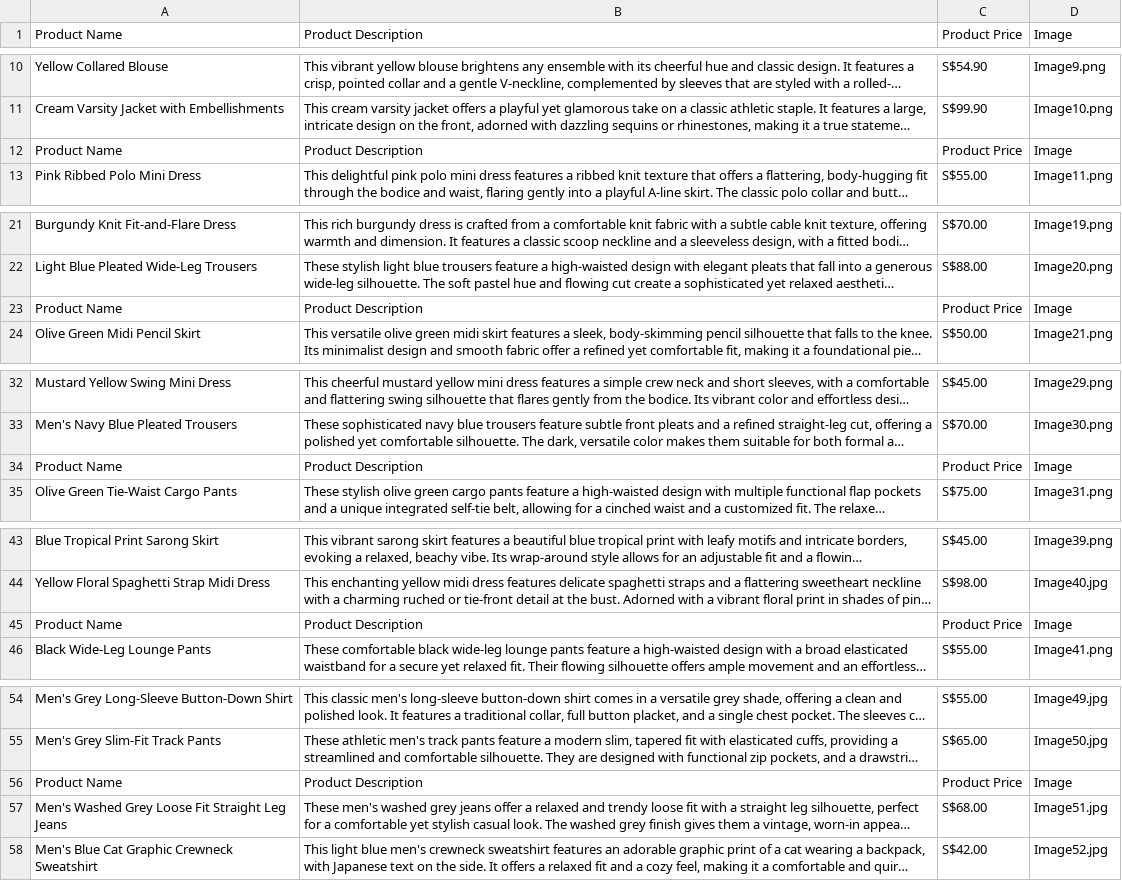
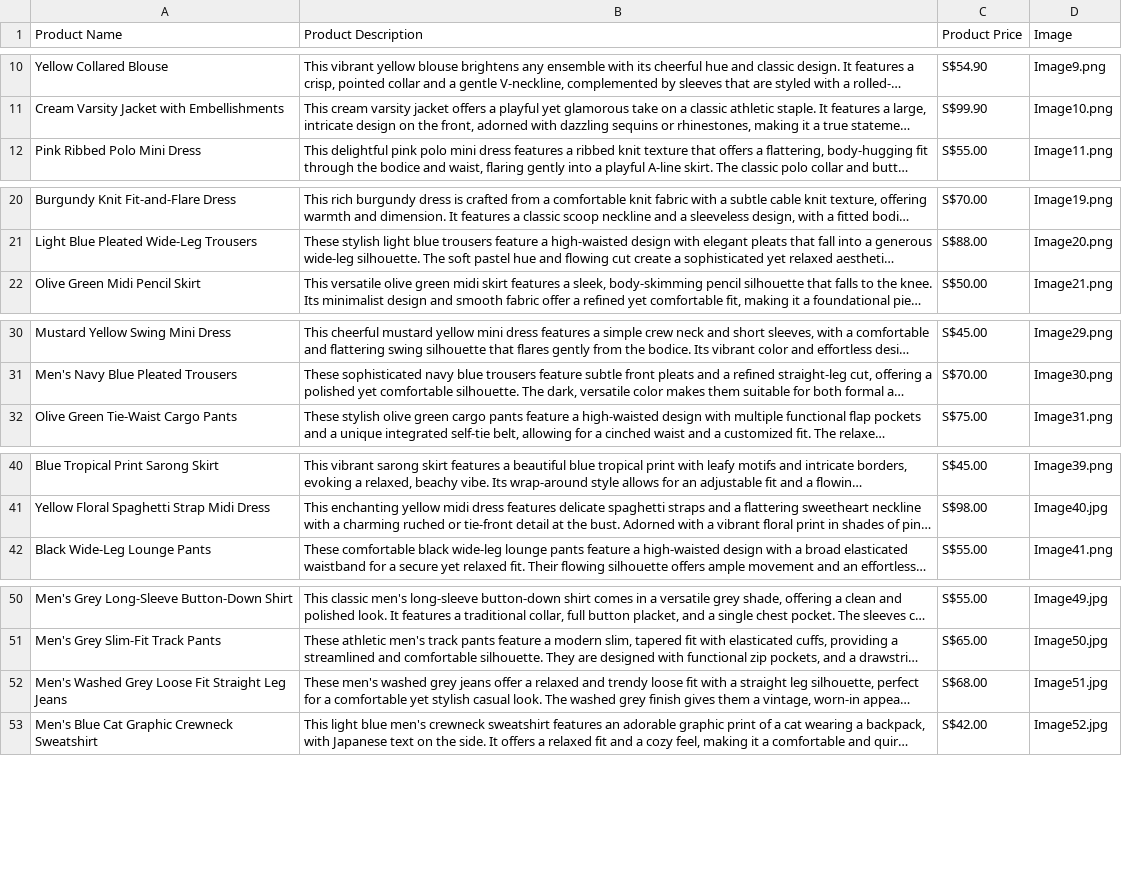
Before and after one commit to kakoKong/NextHackaton-WWCuteBoys, a CSV file: data.csv, drawn as a sheet; only a part is shown, gaps mark what is left out; long unchanged cells end in …; the diff covers the shown part only; the diff names each change by its address in the sheet, - before the commit and + after, or states it on an @@ line.

Commit message:
feat: fix

```diff
--- a/data.csv
+++ b/data.csv
-row 12: Product Name | Product Description | Product Price | Image
-row 23: Product Name | Product Description | Product Price | Image
-row 34: Product Name | Product Description | Product Price | Image
-row 45: Product Name | Product Description | Product Price | Image
-row 56: Product Name | Product Description | Product Price | Image
```
Also changed, not shown: 3 removed rows elsewhere in this file.
